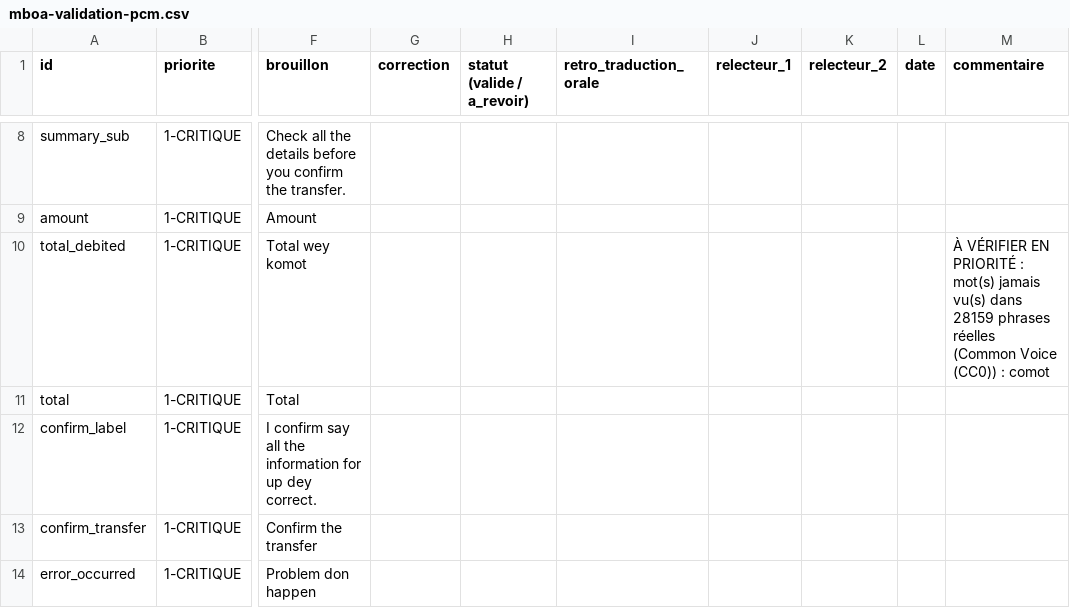
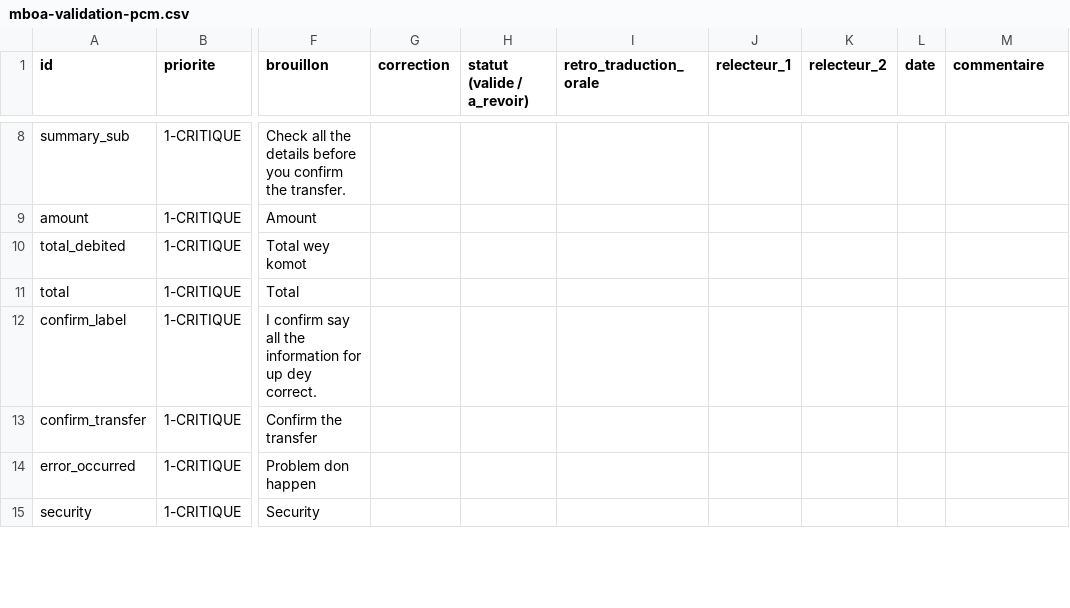
Before and after one commit to PIO-VIA/-LinguaFin, a CSV file: mboa/validation/mboa-validation-pcm.csv, drawn as a sheet; only a part is shown, gaps mark what is left out; the shorter side is filled out with more unchanged rows; the diff covers the shown part only; the diff names each change by its address in the sheet, - before the commit and + after, or states it on an @@ line.

```diff
--- a/mboa/validation/mboa-validation-pcm.csv
+++ b/mboa/validation/mboa-validation-pcm.csv
-M10 (commentaire): À VÉRIFIER EN PRIORITÉ : mot(s) jamais vu(s) dans 28159 phrases réelles (Common Voice (CC0)) : comot
+M10 (commentaire): (empty)
```
Also changed, not shown: 16 edited cells elsewhere in this file, mboa/validation/mboa-validation-dua.csv, 7 other files.
